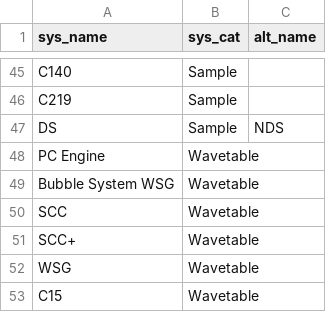
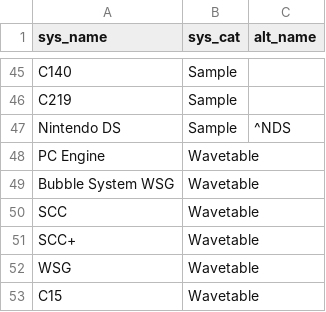
Before and after one commit to Eknous-P/furnace-chiptune-datascience, a CSV file: chips.csv, drawn as a sheet; only a part is shown, gaps mark what is left out.

```diff
--- a/chips.csv
+++ b/chips.csv
@@ -46,3 +46,3 @@ C140,Sample,
 C219,Sample,
-DS,Sample,NDS
+Nintendo DS,Sample,^NDS
 PC Engine,Wavetable,
```
Also changed, not shown: 7 other files.
